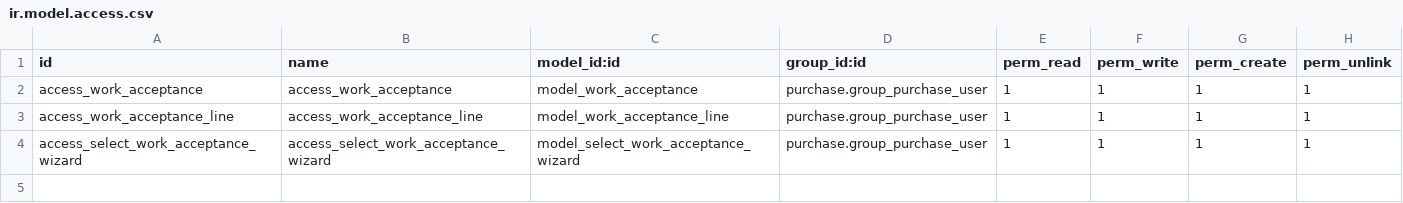
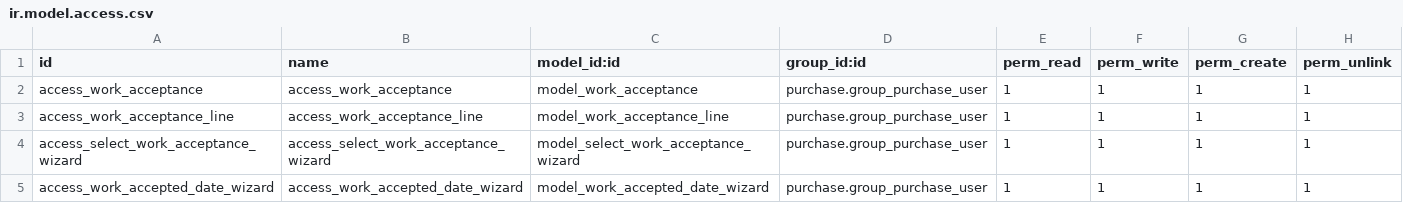
Before and after one commit to AmetrasIntelligence/purchase-workflow, a CSV file: purchase_work_acceptance/security/ir.model.access.csv, drawn as a sheet; the diff names each change by its address in the sheet, - before the commit and + after, or states it on an @@ line.

Commit message:
Click accept, will popup wziard for date

```diff
--- a/purchase_work_acceptance/security/ir.model.access.csv
+++ b/purchase_work_acceptance/security/ir.model.access.csv
+row 5: access_work_accepted_date_wizard | access_work_accepted_date_wizard | model_work_accepted_date_wizard | purchase.group_purchase_user | 1 | 1 | 1 | 1
```
Also changed, not shown: 6 other files.
